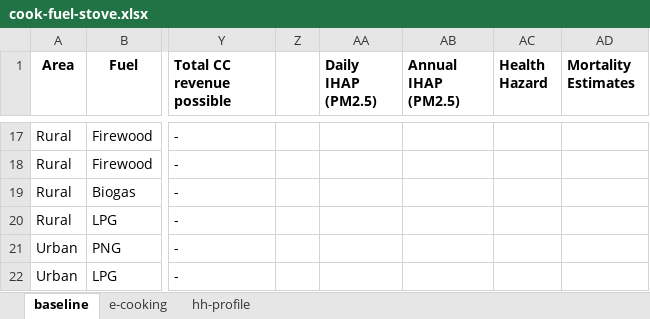
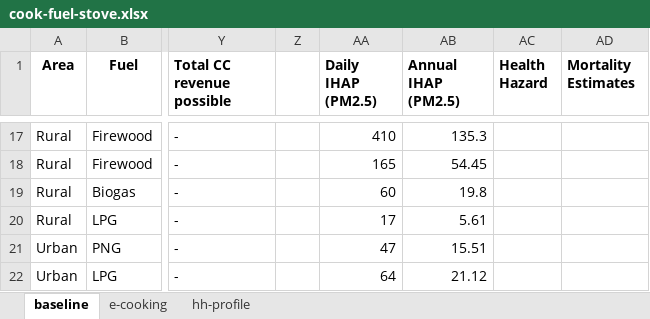
Before and after one commit to gitbik/TEA, an Excel workbook: cook-fuel-stove.xlsx, sheet baseline, drawn as a sheet; only a part is shown, gaps mark what is left out; values as stored, in another font and other column widths than the file's, no borders; the diff covers the shown part only; the diff names each change by its address in the sheet, - before the commit and + after, or states it on an @@ line.

```diff
--- a/cook-fuel-stove.xlsx (sheet baseline)
+++ b/cook-fuel-stove.xlsx (sheet baseline)
-AA17 (Daily IHAP (PM2.5)): (empty)
+AA17 (Daily IHAP (PM2.5)): 410
-AB17 (Annual IHAP (PM2.5)): (empty)
+AB17 (Annual IHAP (PM2.5)): 135.3
-AA18 (Daily IHAP (PM2.5)): (empty)
+AA18 (Daily IHAP (PM2.5)): 165
-AB18 (Annual IHAP (PM2.5)): (empty)
+AB18 (Annual IHAP (PM2.5)): 54.45
-AA19 (Daily IHAP (PM2.5)): (empty)
+AA19 (Daily IHAP (PM2.5)): 60
-AB19 (Annual IHAP (PM2.5)): (empty)
+AB19 (Annual IHAP (PM2.5)): 19.8
-AA20 (Daily IHAP (PM2.5)): (empty)
+AA20 (Daily IHAP (PM2.5)): 17
-AB20 (Annual IHAP (PM2.5)): (empty)
+AB20 (Annual IHAP (PM2.5)): 5.61
-AA21 (Daily IHAP (PM2.5)): (empty)
+AA21 (Daily IHAP (PM2.5)): 47
-AB21 (Annual IHAP (PM2.5)): (empty)
+AB21 (Annual IHAP (PM2.5)): 15.51
-AA22 (Daily IHAP (PM2.5)): (empty)
+AA22 (Daily IHAP (PM2.5)): 64
-AB22 (Annual IHAP (PM2.5)): (empty)
+AB22 (Annual IHAP (PM2.5)): 21.12
```
Also changed, not shown: 31 edited cells elsewhere in this sheet.
